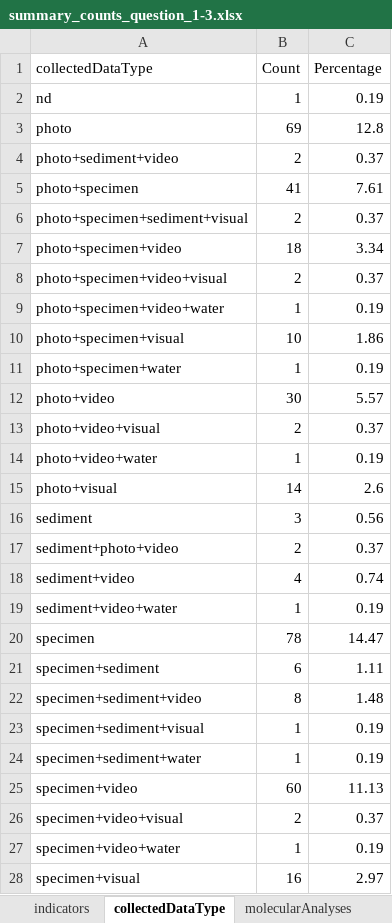
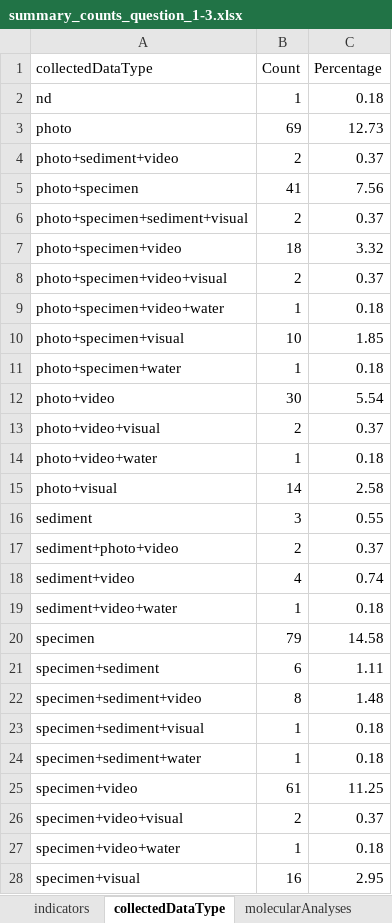
Before and after one commit to CCampanini/Campanini_et_al-Peering_into_the_twilight_mesophotic_systematic_literature_review, an Excel workbook: Extracted_data_analysis/temperate/Output-Transformed_data/summary_counts_question_1-3.xlsx, sheet collectedDataType, drawn as a sheet; only a part is shown; values as stored, in another font and other column widths than the file's, no borders; the diff covers the shown part only; the diff names each change by its address in the sheet, - before the commit and + after, or states it on an @@ line.

```diff
--- a/Extracted_data_analysis/temperate/Output-Transformed_data/summary_counts_question_1-3.xlsx (sheet collectedDataType)
+++ b/Extracted_data_analysis/temperate/Output-Transformed_data/summary_counts_question_1-3.xlsx (sheet collectedDataType)
-C2 (Percentage): 0.19
+C2 (Percentage): 0.18
-C3 (Percentage): 12.8
+C3 (Percentage): 12.73
-C5 (Percentage): 7.61
+C5 (Percentage): 7.56
-C7 (Percentage): 3.34
+C7 (Percentage): 3.32
-C9 (Percentage): 0.19
+C9 (Percentage): 0.18
-C10 (Percentage): 1.86
+C10 (Percentage): 1.85
-C11 (Percentage): 0.19
+C11 (Percentage): 0.18
-C12 (Percentage): 5.57
+C12 (Percentage): 5.54
-C14 (Percentage): 0.19
+C14 (Percentage): 0.18
-C15 (Percentage): 2.6
+C15 (Percentage): 2.58
-C16 (Percentage): 0.56
+C16 (Percentage): 0.55
-C19 (Percentage): 0.19
+C19 (Percentage): 0.18
-B20 (Count): 78
+B20 (Count): 79
-C20 (Percentage): 14.47
+C20 (Percentage): 14.58
-C23:C24 (Percentage): 0.19
+C23:C24 (Percentage): 0.18
-B25 (Count): 60
+B25 (Count): 61
-C25 (Percentage): 11.13
+C25 (Percentage): 11.25
-C27 (Percentage): 0.19
+C27 (Percentage): 0.18
-C28 (Percentage): 2.97
+C28 (Percentage): 2.95
```
Also changed, not shown: 6 edited cells elsewhere in this sheet, sheet indicators, sheet meso_substrate, sheet taxonomicTargetLevel, sheet molecularAnalyses, sheet environmentalPosition, sheet observationalORexperimental, 1 more sheet, Extracted_data_analysis/temperate/Output-Transformed_data/sampling_unit_tot.xlsx, Extracted_data_analysis/temperate/Output-Transformed_data/summary_counts_question_4.xlsx, 28 other files.
